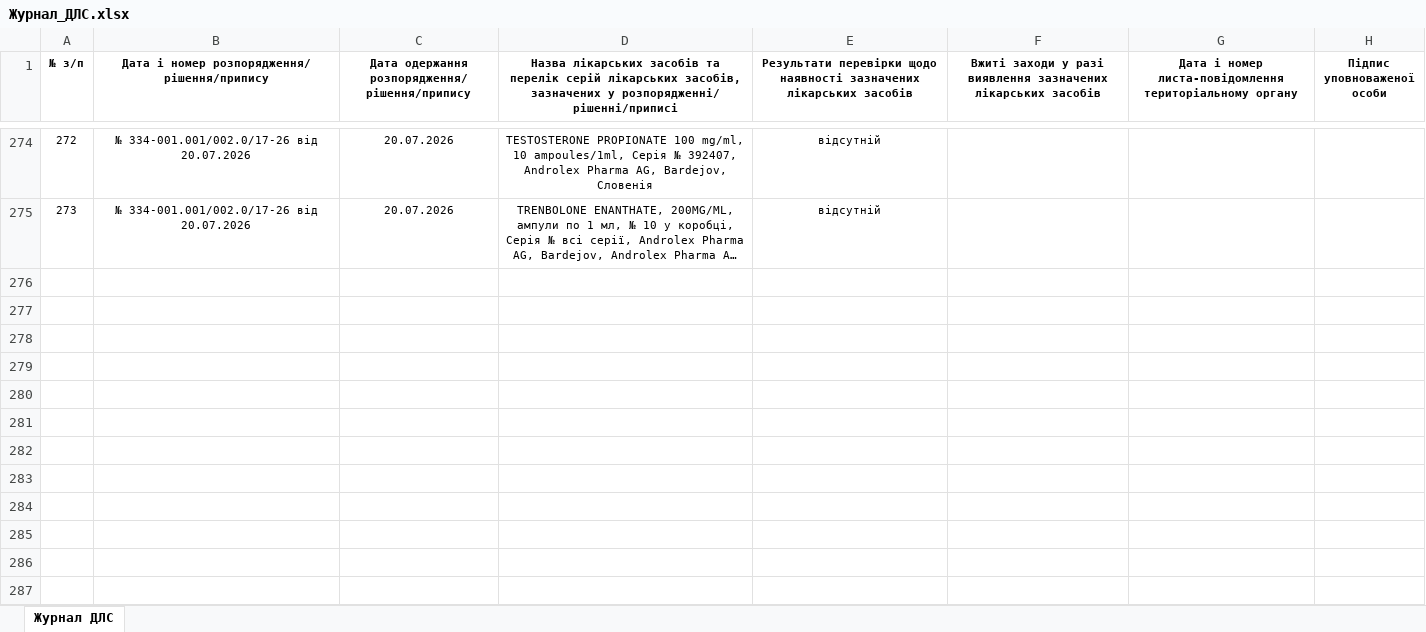
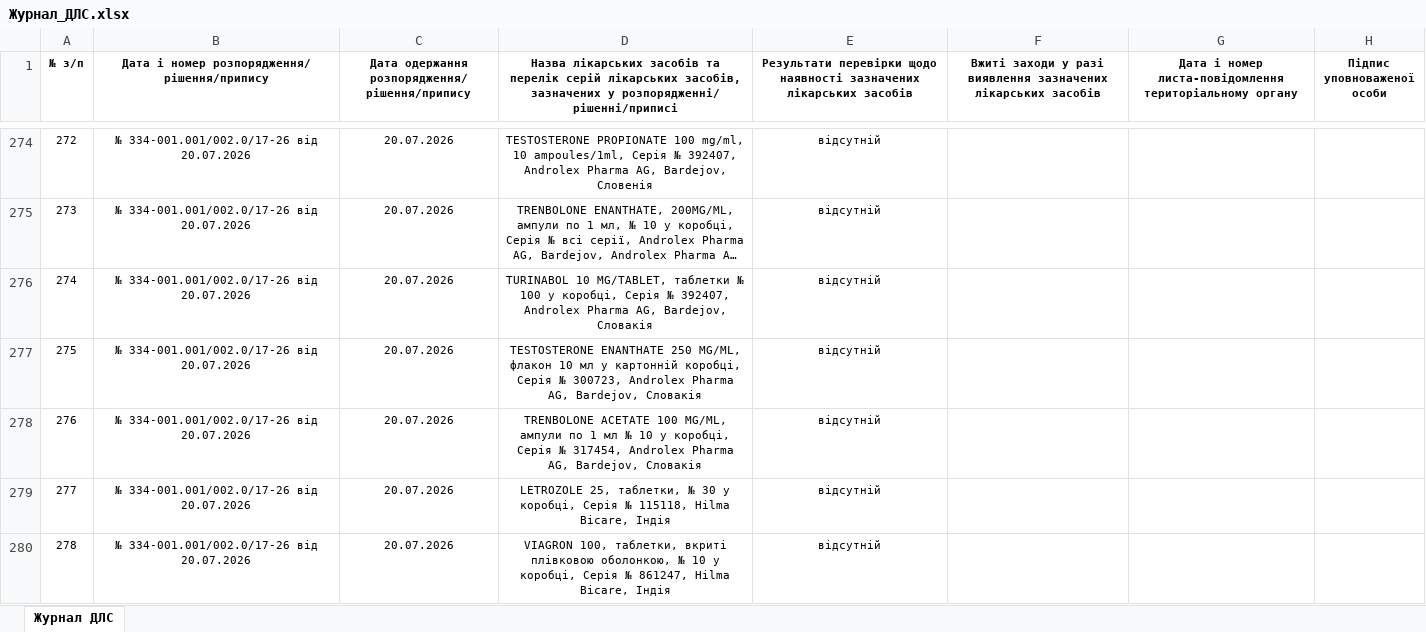
Before and after one commit to oskhmil/dls-monitor, an Excel workbook: data/Журнал_ДЛС.xlsx, sheet Журнал ДЛС, drawn as a sheet; only a part is shown, gaps mark what is left out; long unchanged cells end in …; values as stored, in another font and other column widths than the file's, no borders; the diff names each change by its address in the sheet, - before the commit and + after, or states it on an @@ line.

```diff
--- a/data/Журнал_ДЛС.xlsx (sheet Журнал ДЛС)
+++ b/data/Журнал_ДЛС.xlsx (sheet Журнал ДЛС)
+row 276: 274 | № 334-001.001/002.0/17-26 від 20.07.2026 | 20.07.2026 | TURINABOL 10 MG/TABLET, таблетки № 100 у коробці, Серія № 392407, Androlex Pharma AG, Bardejov, Словакія | відсутній
+row 277: 275 | № 334-001.001/002.0/17-26 від 20.07.2026 | 20.07.2026 | TESTOSTERONE ENANTHATE 250 MG/ML, флакон 10 мл у картонній коробці, Серія № 300723, Androlex Pharma AG, Bardejov, Словакія | відсутній
+row 278: 276 | № 334-001.001/002.0/17-26 від 20.07.2026 | 20.07.2026 | TRENBOLONE ACETATE 100 MG/ML, ампули по 1 мл № 10 у коробці, Серія № 317454, Androlex Pharma AG, Bardejov, Словакія | відсутній
+row 279: 277 | № 334-001.001/002.0/17-26 від 20.07.2026 | 20.07.2026 | LETROZOLE 25, таблетки, № 30 у коробці, Серія № 115118, Hilma Bicare, Індія | відсутній
+row 280: 278 | № 334-001.001/002.0/17-26 від 20.07.2026 | 20.07.2026 | VIAGRON 100, таблетки, вкриті плівковою оболонкою, № 10 у коробці, Серія № 861247, Hilma Bicare, Індія | відсутній
```
Also changed, not shown: 1 other file.
